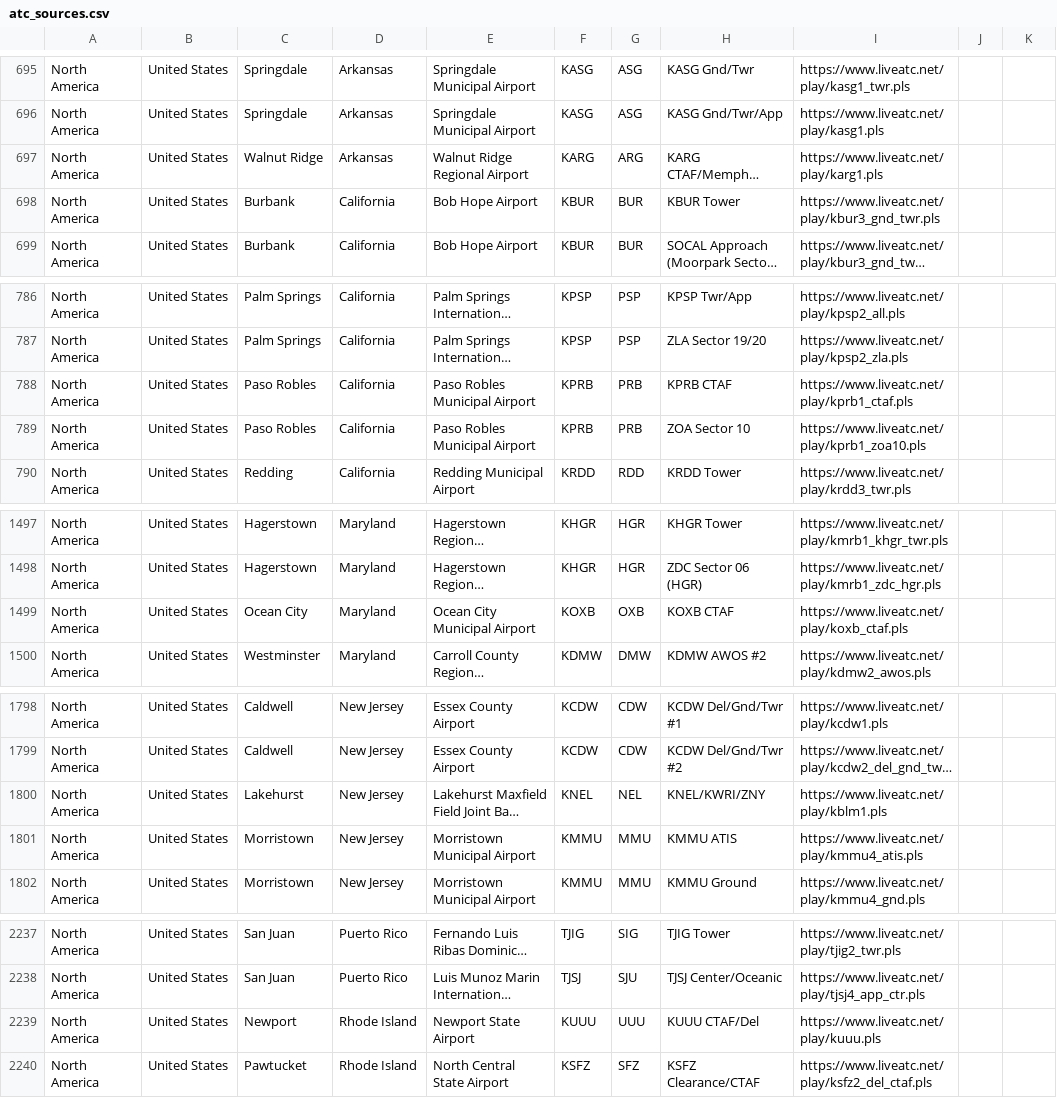
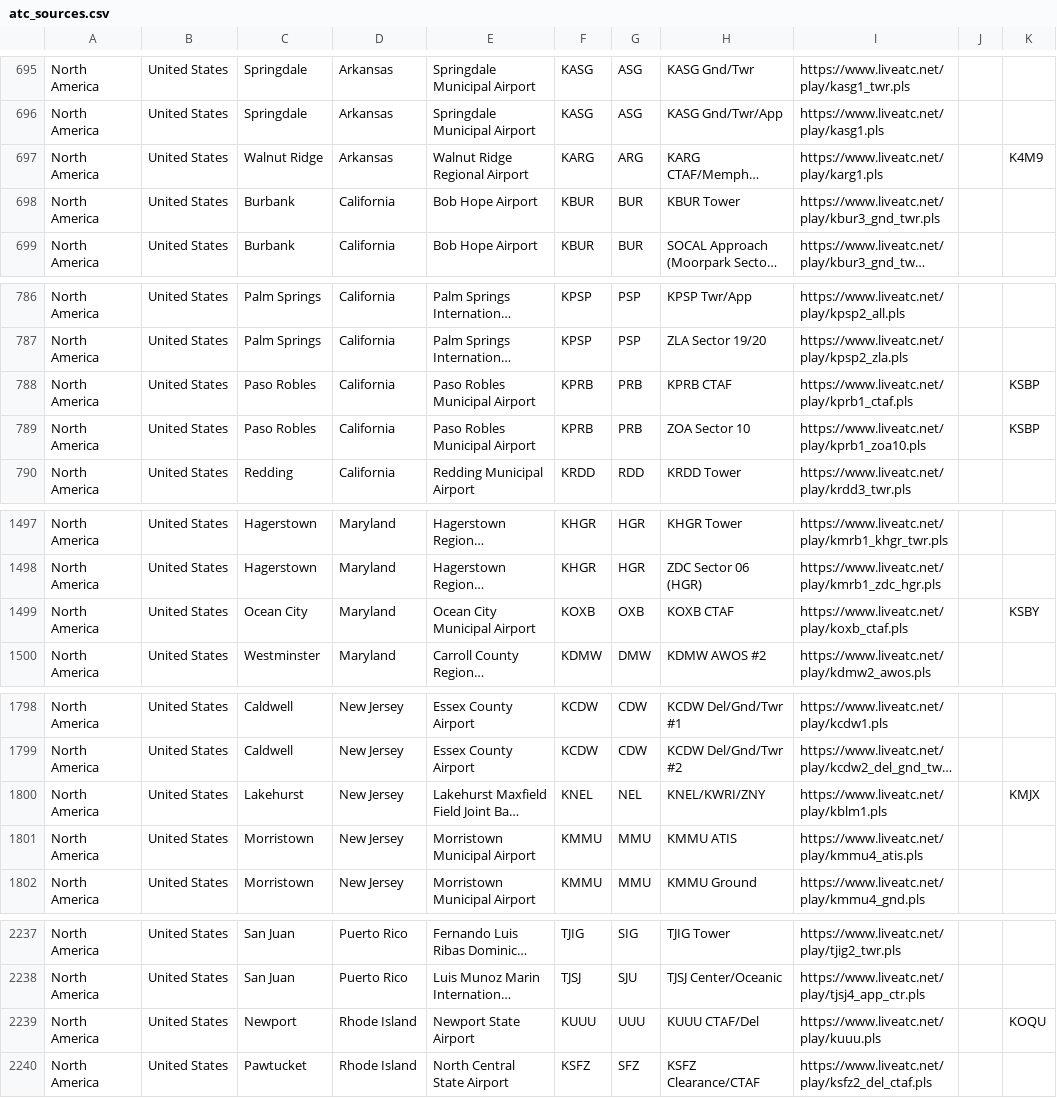
Before and after one commit to RoMinjun/lofiatc.ps1, a CSV file: atc_sources.csv, drawn as a sheet; only a part is shown, gaps mark what is left out; long unchanged cells end in …; the diff names each change by its address in the sheet, - before the commit and + after, or states it on an @@ line.

```diff
--- a/atc_sources.csv
+++ b/atc_sources.csv
-K697: (empty)
+K697: K4M9
-K788:K789: (empty)
+K788:K789: KSBP
-K1499: (empty)
+K1499: KSBY
-K1800: (empty)
+K1800: KMJX
-K2239: (empty)
+K2239: KOQU
```
Also changed, not shown: liveatc_sources.csv, 1 other file.
